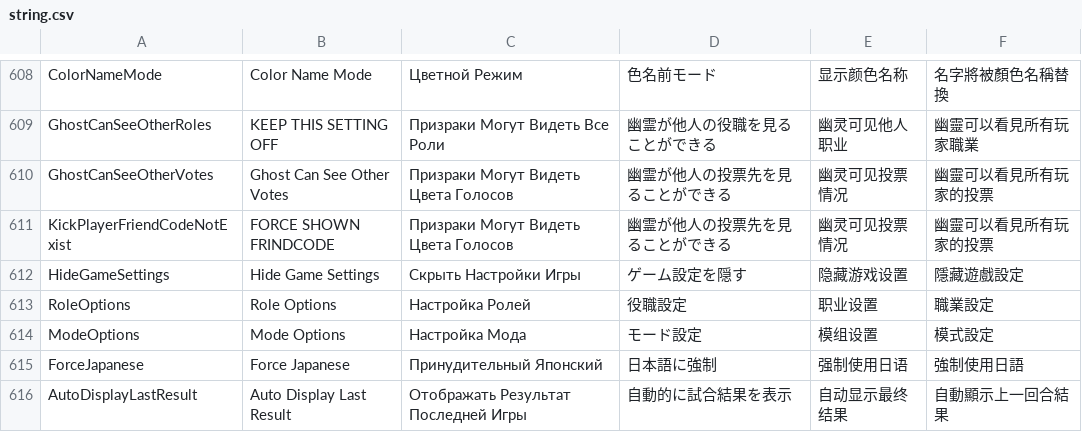
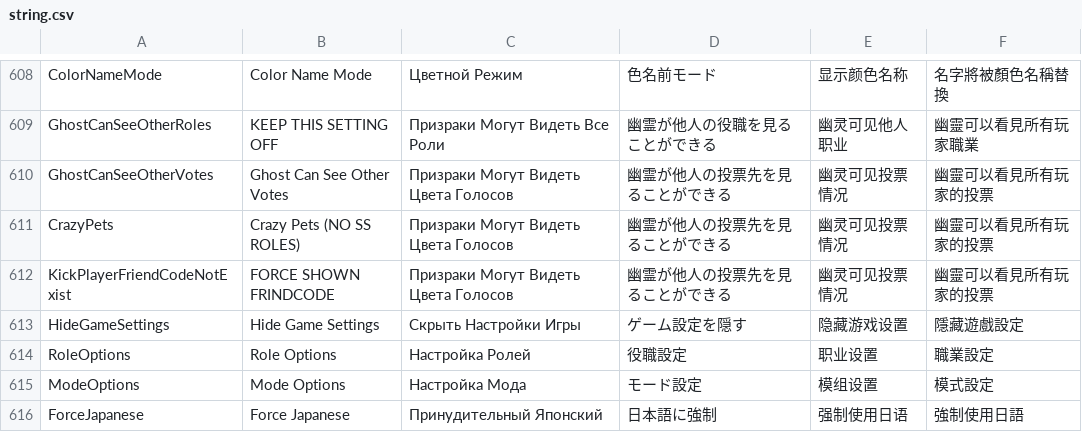
Before and after one commit to Englishpump93/Town-Of-Chaos-, a CSV file: Resources/string.csv, drawn as a sheet; only a part is shown, gaps mark what is left out; the shorter side is filled out with more unchanged rows; the diff names each change by its address in the sheet, - before the commit and + after, or states it on an @@ line.

```diff
--- a/Resources/string.csv
+++ b/Resources/string.csv
+row 611: CrazyPets | Crazy Pets (NO SS ROLES) | Призраки Могут Видеть Цвета Голосов | 幽霊が他人の投票先を見ることができる | 幽灵可见投票情况 | 幽靈可以看見所有玩家的投票
```
Also changed, not shown: 14 other files.
